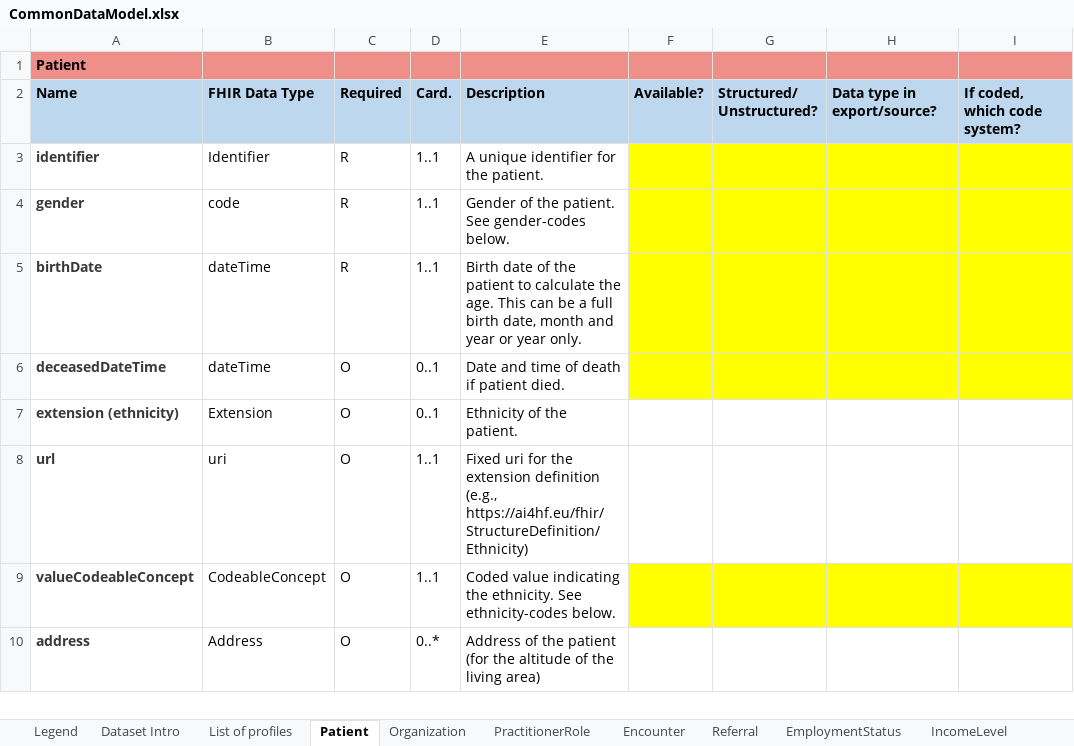
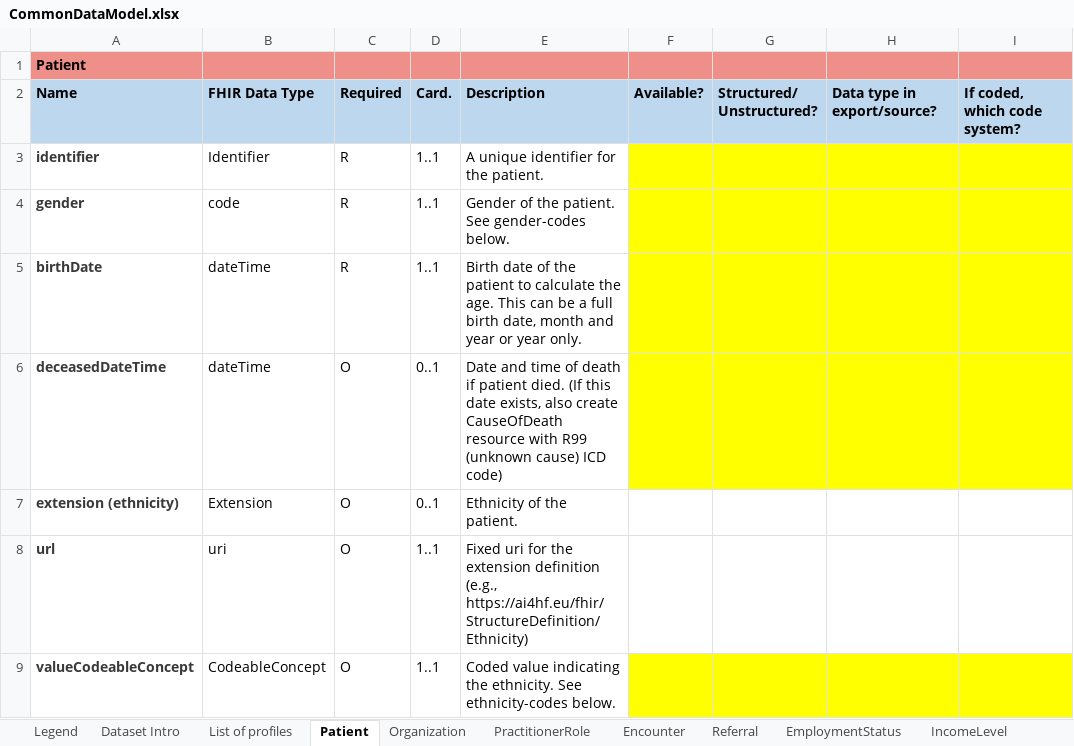
Before and after one commit to DataTools4Heart/common-data-model, an Excel workbook: CommonDataModel.xlsx, sheet Patient, drawn as a sheet; only a part is shown; the shorter side is filled out with more unchanged rows; values as stored, in another font and other column widths than the file's, no borders; the diff names each change by its address in the sheet, - before the commit and + after, or states it on an @@ line.

```diff
--- a/CommonDataModel.xlsx (sheet Patient)
+++ b/CommonDataModel.xlsx (sheet Patient)
-E6: …patient died.
+E6: …patient died. (If this date exists, also create CauseOfDeath resource with R99 (unknown cause) ICD code)
```
Also changed, not shown: sheet ECG, sheet LabResult, sheet VitalSign, sheet Echo, sheet MedicationRequest, 1 other file.
